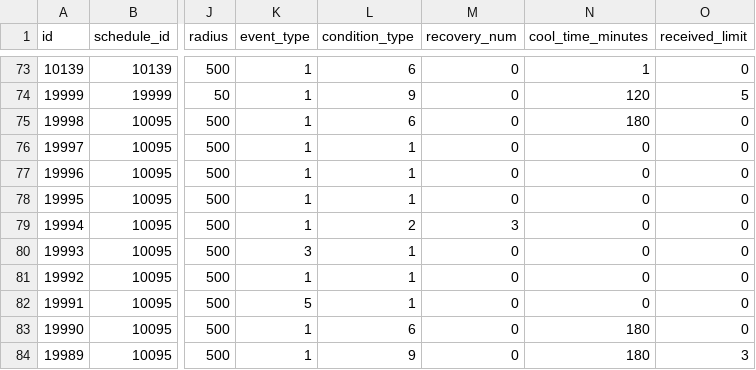
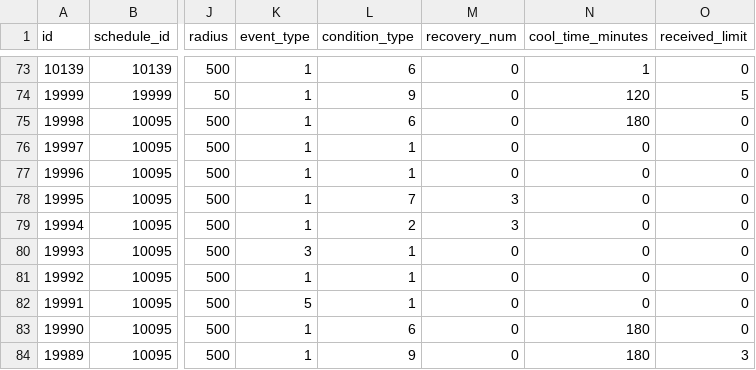
Before and after one commit to ketakeda/MTC-Plan, a CSV file: master/csv/collabs.csv, drawn as a sheet; only a part is shown, gaps mark what is left out; the diff names each change by its address in the sheet, - before the commit and + after, or states it on an @@ line.

Commit message:
【ハラ】妖怪玉を使えるwifiコラボのテスト

```diff
--- a/master/csv/collabs.csv
+++ b/master/csv/collabs.csv
-L78 (condition_type): 1
+L78 (condition_type): 7
-M78 (recovery_num): 0
+M78 (recovery_num): 3
```
